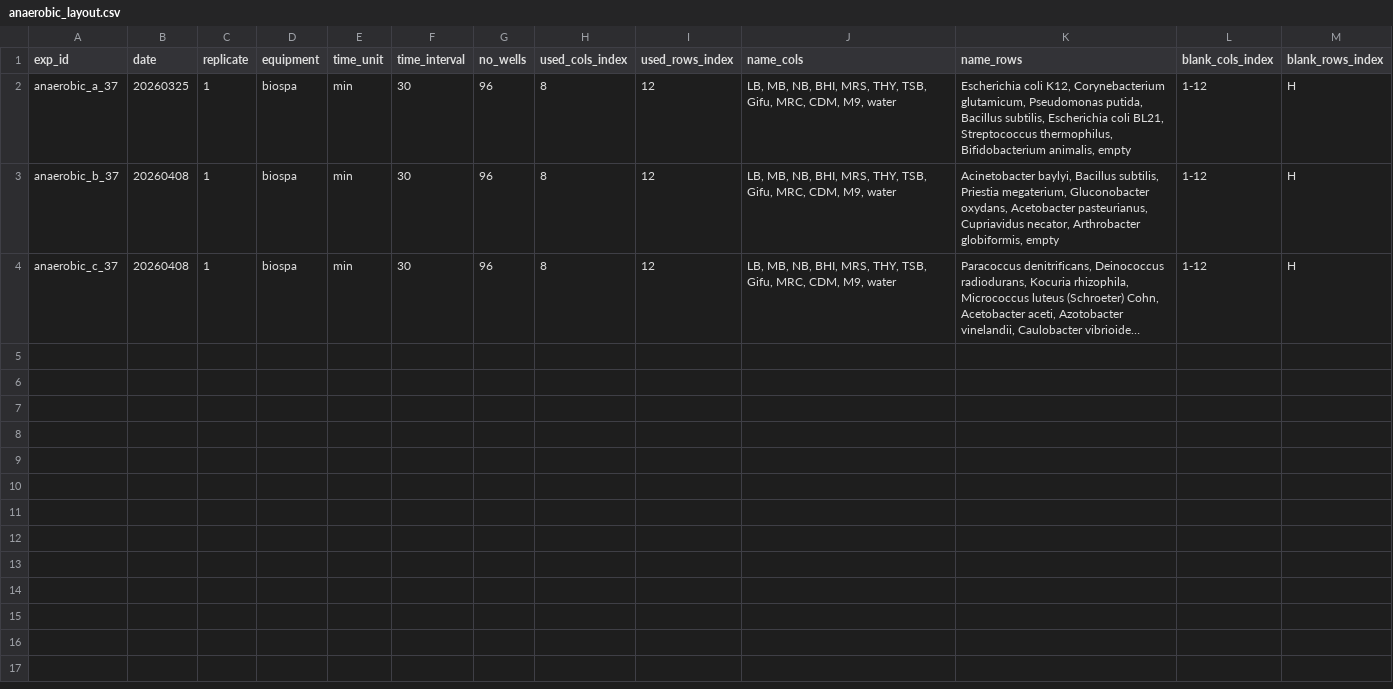
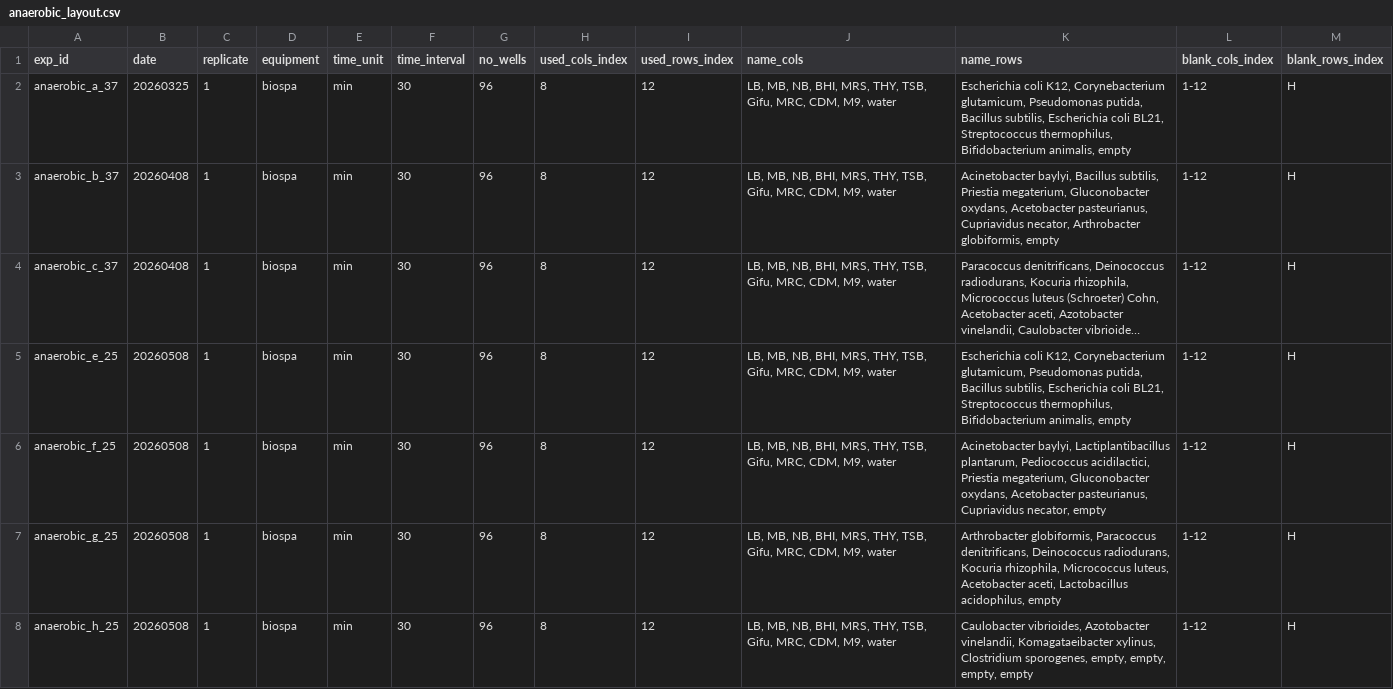
Before and after one commit to lyach/MAPLe, a CSV file: data/metadata/anaerobic_layout.csv, drawn as a sheet; long unchanged cells end in …; the diff names each change by its address in the sheet, - before the commit and + after, or states it on an @@ line.

Commit message:
chore: update metadata files

```diff
--- a/data/metadata/anaerobic_layout.csv
+++ b/data/metadata/anaerobic_layout.csv
+row 5: anaerobic_e_25 | 20260508 | 1 | biospa | min | 30 | 96 | 8 | 12 | LB, MB, NB, BHI, MRS, THY, TSB, Gifu, MRC, CDM, M9, water | Escherichia coli K12, Corynebacterium glutamicum, Pseudomonas putida, Bacillus subtilis, Escherichia coli BL21, Streptococcus thermophilus, Bifidobacterium animalis, empty | 1-12 | H
+row 6: anaerobic_f_25 | 20260508 | 1 | biospa | min | 30 | 96 | 8 | 12 | LB, MB, NB, BHI, MRS, THY, TSB, Gifu, MRC, CDM, M9, water | Acinetobacter baylyi, Lactiplantibacillus plantarum, Pediococcus acidilactici, Priestia megaterium, Gluconobacter oxydans, Acetobacter pasteurianus, Cupriavidus necator, empty | 1-12 | H
+row 7: anaerobic_g_25 | 20260508 | 1 | biospa | min | 30 | 96 | 8 | 12 | LB, MB, NB, BHI, MRS, THY, TSB, Gifu, MRC, CDM, M9, water | Arthrobacter globiformis, Paracoccus denitrificans, Deinococcus radiodurans, Kocuria rhizophila, Micrococcus luteus, Acetobacter aceti, Lactobacillus acidophilus, empty | 1-12 | H
+row 8: anaerobic_h_25 | 20260508 | 1 | biospa | min | 30 | 96 | 8 | 12 | LB, MB, NB, BHI, MRS, THY, TSB, Gifu, MRC, CDM, M9, water | Caulobacter vibrioides, Azotobacter vinelandii, Komagataeibacter xylinus, Clostridium sporogenes, empty, empty, empty, empty | 1-12 | H
```
Also changed, not shown: data/metadata/aerobic_layout.csv, data/metadata/aerobic_metadata.csv, 1 other file.
